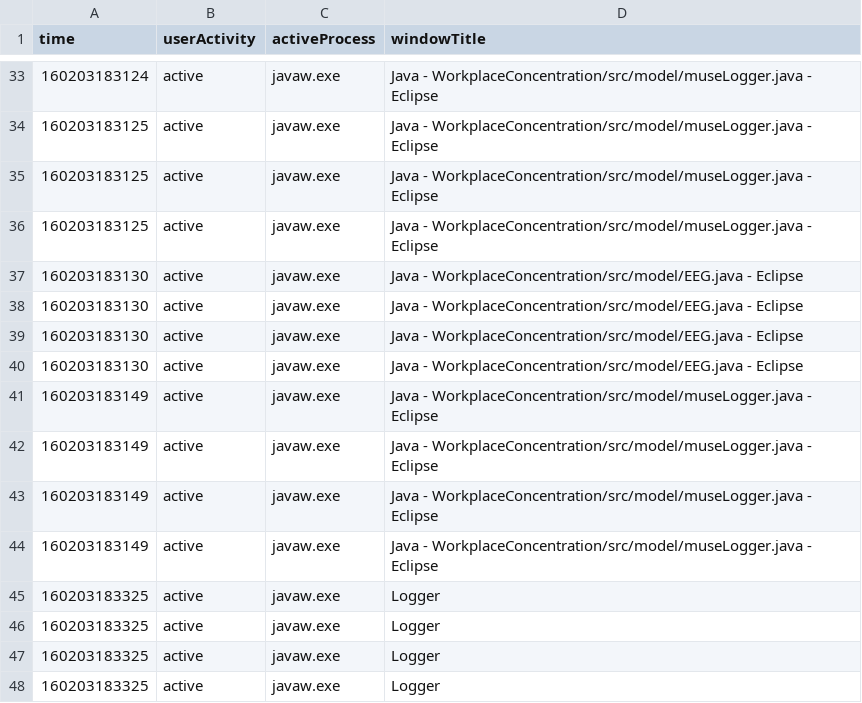
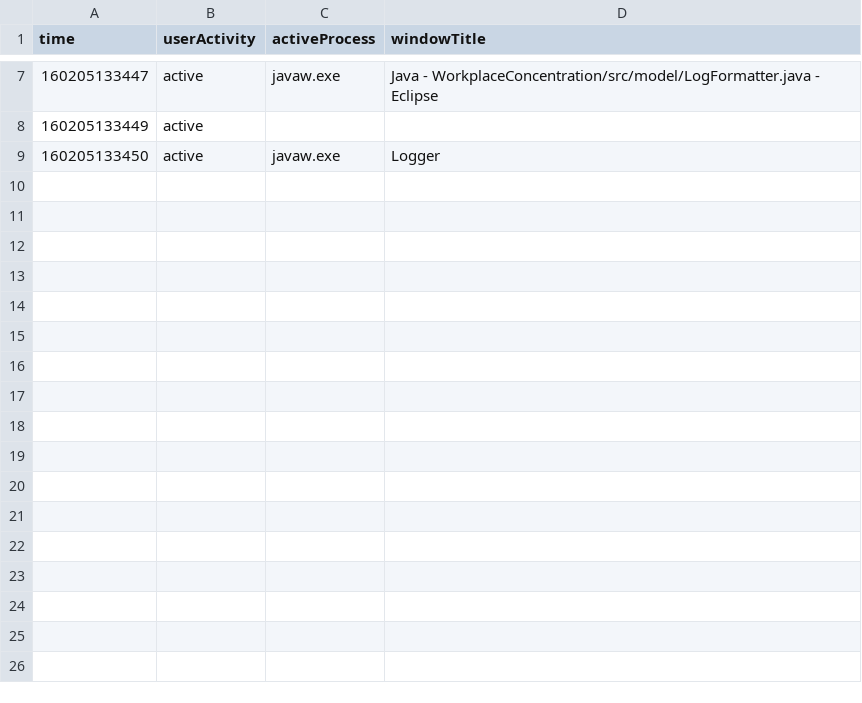
Before and after one commit to mariamHassib/workplace_concentration_museEEG, a CSV file: src/view/log/win.csv, drawn as a sheet; only a part is shown, gaps mark what is left out; the diff covers the shown part only.

Commit message:
logging with muse working, stop is not working

```diff
--- a/src/view/log/win.csv
+++ b/src/view/log/win.csv
@@ -33,16 +7,3 @@ time,userActivity,activeProcess,windowTitle
-160203183124,active,javaw.exe,Java - WorkplaceConcentration/src/model/museLogger.java - Eclipse
-160203183125,active,javaw.exe,Java - WorkplaceConcentration/src/model/museLogger.java - Eclipse
-160203183125,active,javaw.exe,Java - WorkplaceConcentration/src/model/museLogger.java - Eclipse
-160203183125,active,javaw.exe,Java - WorkplaceConcentration/src/model/museLogger.java - Eclipse
-160203183130,active,javaw.exe,Java - WorkplaceConcentration/src/model/EEG.java - Eclipse
-160203183130,active,javaw.exe,Java - WorkplaceConcentration/src/model/EEG.java - Eclipse
-160203183130,active,javaw.exe,Java - WorkplaceConcentration/src/model/EEG.java - Eclipse
-160203183130,active,javaw.exe,Java - WorkplaceConcentration/src/model/EEG.java - Eclipse
-160203183149,active,javaw.exe,Java - WorkplaceConcentration/src/model/museLogger.java - Eclipse
-160203183149,active,javaw.exe,Java - WorkplaceConcentration/src/model/museLogger.java - Eclipse
-160203183149,active,javaw.exe,Java - WorkplaceConcentration/src/model/museLogger.java - Eclipse
-160203183149,active,javaw.exe,Java - WorkplaceConcentration/src/model/museLogger.java - Eclipse
-160203183325,active,javaw.exe,Logger
-160203183325,active,javaw.exe,Logger
-160203183325,active,javaw.exe,Logger
-160203183325,active,javaw.exe,Logger
+160205133447,active,javaw.exe,Java - WorkplaceConcentration/src/model/LogFormatter.java - Eclipse
+160205133449,active,,
+160205133450,active,javaw.exe,Logger
```
Also changed, not shown: 26 removed rows and 7 edited cells elsewhere in this file, 14 other files.
